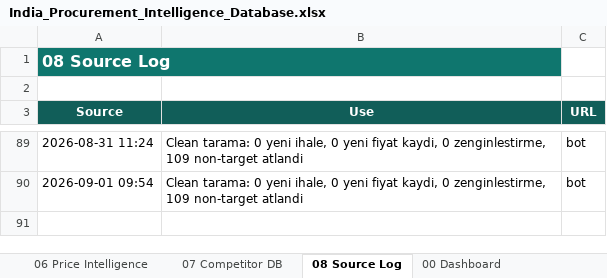
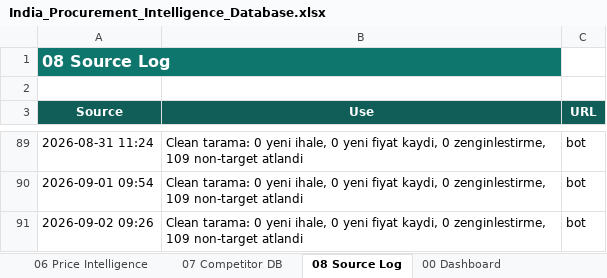
Before and after one commit to kaantellioglu/india-tender-bot, an Excel workbook: data/India_Procurement_Intelligence_Database.xlsx, sheet 08 Source Log, drawn as a sheet; only a part is shown, gaps mark what is left out; values as stored, in another font and other column widths than the file's, no borders; table styles not drawn; the diff names each change by its address in the sheet, - before the commit and + after, or states it on an @@ line.

```diff
--- a/data/India_Procurement_Intelligence_Database.xlsx (sheet 08 Source Log)
+++ b/data/India_Procurement_Intelligence_Database.xlsx (sheet 08 Source Log)
+row 91: 2026-09-02 09:26 | Clean tarama: 0 yeni ihale, 0 yeni fiyat kaydi, 0 zenginlestirme, 109 non-target atlandi | bot
```
Also changed, not shown: 3 other files.
